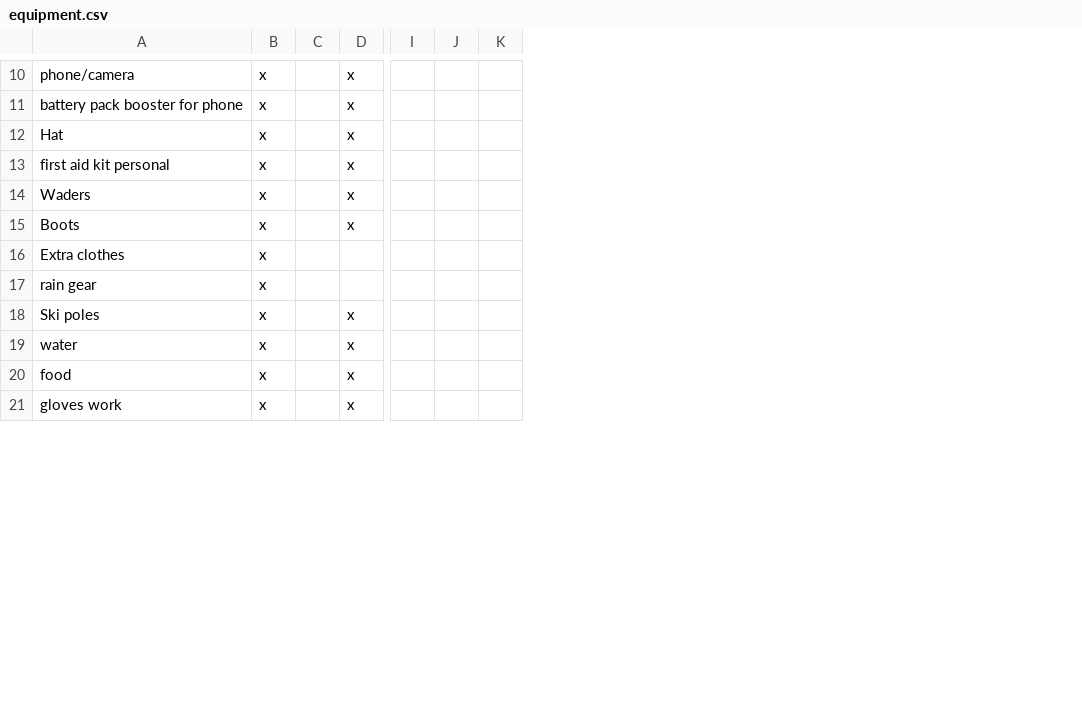
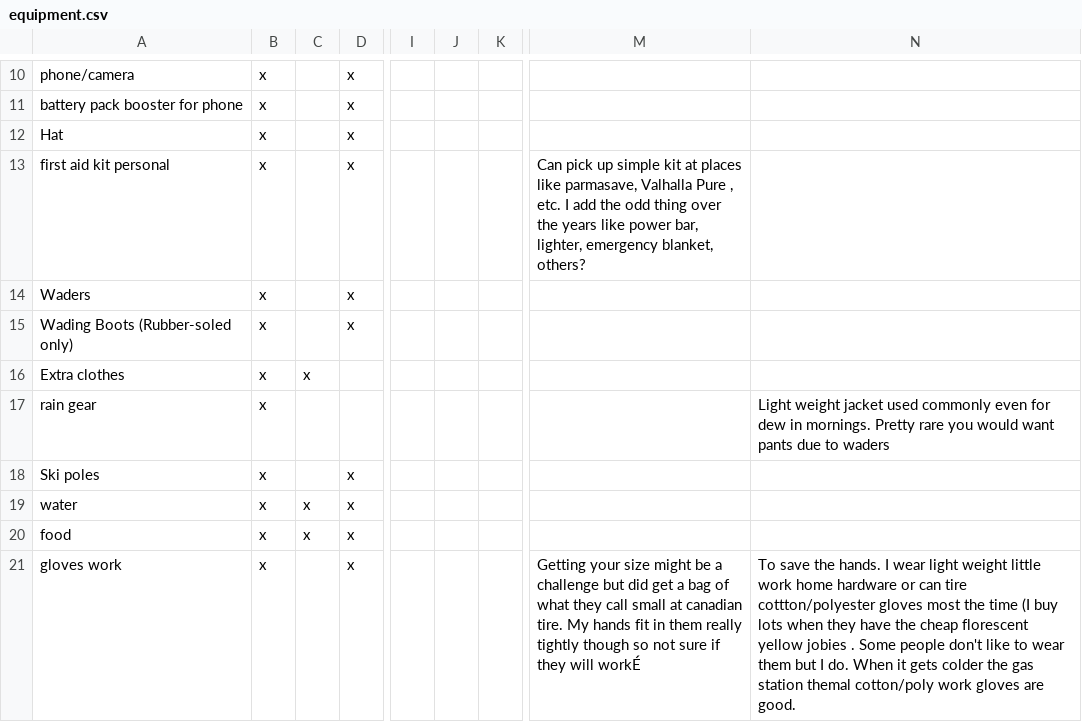
Before and after one commit to lucy-schick/hsp, a CSV file: data/equipment.csv, drawn as a sheet; only a part is shown, gaps mark what is left out; removed rows and columns are numbered as before the commit, all else as after; the diff covers the shown part only; the diff names each change by its address in the sheet, - before the commit and + after, or states it on an @@ line.

```diff
--- a/data/equipment.csv
+++ b/data/equipment.csv
-column J, empty
+column J, empty
+column M, rows 13-21: Can pick up simple kit at places like parmasave, Valhalla Pure , etc. I add the odd thing over the years like power bar, lighter, emergency blanket, others? |  |  |  |  |  |  |  | Getting your size might be a challenge but did get a bag of what they call small at canadian tire. My hands fit in them really tightly though so not sure if they will workÉ
+column N, rows 17-21: Light weight jacket used commonly even for dew in mornings. Pretty rare you would want pants due to waders |  |  |  | To save the hands. I wear light weight little work home hardware or can tire cottton/polyester gloves most the time (I buy lots when they have the cheap florescent yellow jobies . Some people don't like to wear them but I do. When it gets colder the gas station themal cotton/poly work gloves are good.
-A15: Boots
+A15: Wading Boots (Rubber-soled only)
-C16: (empty)
+C16: x
-C19:C20: (empty)
+C19:C20: x
```
Also changed, not shown: 2 added rows and 18 edited cells elsewhere in this file, 6 other files.
